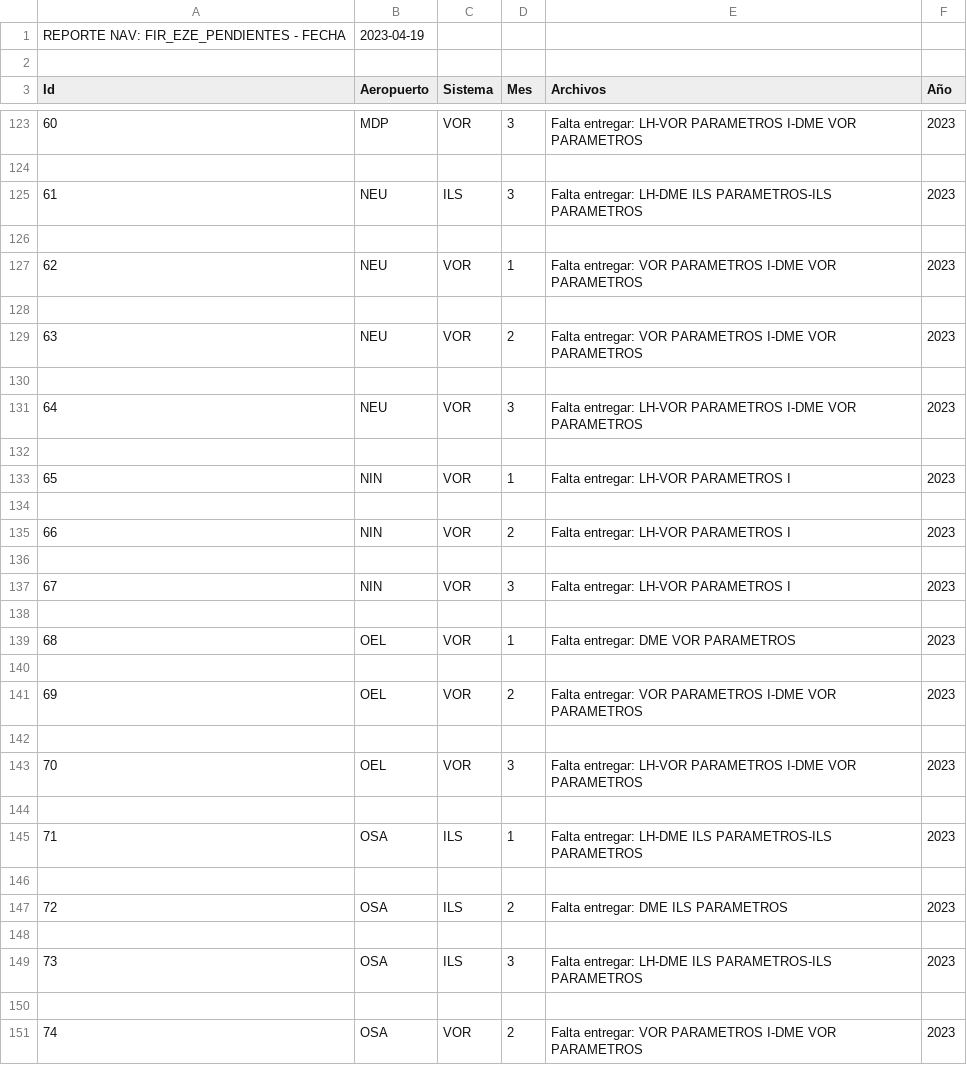
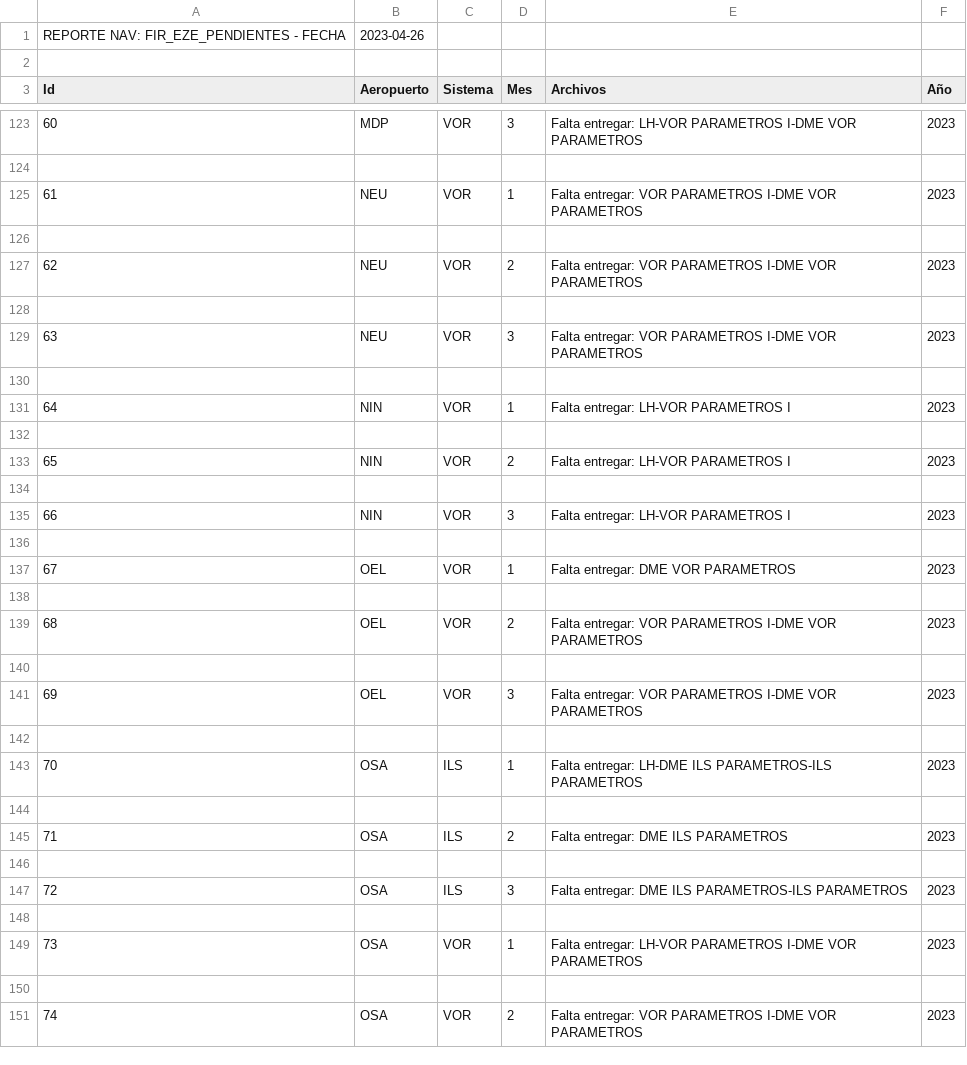
Before and after one commit to Adri-Terre/DOC_Search, a CSV file: 2023-04-26 FIR_EZE_PENDIENTES.csv (was 2023-04-19 FIR_EZE_PENDIENTES.csv), drawn as a sheet; only a part is shown, gaps mark what is left out; the diff covers the shown part only.

```diff
--- a/2023-04-19 FIR_EZE_PENDIENTES.csv
+++ b/2023-04-26 FIR_EZE_PENDIENTES.csv
@@ -1,2 +1,2 @@
-REPORTE NAV: FIR_EZE_PENDIENTES		-		FECHA,2023-04-19
+REPORTE NAV: FIR_EZE_PENDIENTES		-		FECHA,2023-04-26
 
@@ -124,27 +124,27 @@ Id, Aeropuerto, Sistema, Mes, Archivos, Año
 
-61,NEU,ILS,3,Falta entregar: LH-DME ILS PARAMETROS-ILS PARAMETROS,2023
+61,NEU,VOR,1,Falta entregar: VOR PARAMETROS I-DME VOR PARAMETROS,2023
 
-62,NEU,VOR,1,Falta entregar: VOR PARAMETROS I-DME VOR PARAMETROS,2023
+62,NEU,VOR,2,Falta entregar: VOR PARAMETROS I-DME VOR PARAMETROS,2023
 
-63,NEU,VOR,2,Falta entregar: VOR PARAMETROS I-DME VOR PARAMETROS,2023
+63,NEU,VOR,3,Falta entregar: VOR PARAMETROS I-DME VOR PARAMETROS,2023
 
-64,NEU,VOR,3,Falta entregar: LH-VOR PARAMETROS I-DME VOR PARAMETROS,2023
+64,NIN,VOR,1,Falta entregar: LH-VOR PARAMETROS I,2023
 
-65,NIN,VOR,1,Falta entregar: LH-VOR PARAMETROS I,2023
+65,NIN,VOR,2,Falta entregar: LH-VOR PARAMETROS I,2023
 
-66,NIN,VOR,2,Falta entregar: LH-VOR PARAMETROS I,2023
+66,NIN,VOR,3,Falta entregar: LH-VOR PARAMETROS I,2023
 
-67,NIN,VOR,3,Falta entregar: LH-VOR PARAMETROS I,2023
+67,OEL,VOR,1,Falta entregar: DME VOR PARAMETROS,2023
 
-68,OEL,VOR,1,Falta entregar: DME VOR PARAMETROS,2023
+68,OEL,VOR,2,Falta entregar: VOR PARAMETROS I-DME VOR PARAMETROS,2023
 
-69,OEL,VOR,2,Falta entregar: VOR PARAMETROS I-DME VOR PARAMETROS,2023
+69,OEL,VOR,3,Falta entregar: VOR PARAMETROS I-DME VOR PARAMETROS,2023
 
-70,OEL,VOR,3,Falta entregar: LH-VOR PARAMETROS I-DME VOR PARAMETROS,2023
+70,OSA,ILS,1,Falta entregar: LH-DME ILS PARAMETROS-ILS PARAMETROS,2023
 
-71,OSA,ILS,1,Falta entregar: LH-DME ILS PARAMETROS-ILS PARAMETROS,2023
+71,OSA,ILS,2,Falta entregar: DME ILS PARAMETROS,2023
 
-72,OSA,ILS,2,Falta entregar: DME ILS PARAMETROS,2023
+72,OSA,ILS,3,Falta entregar: DME ILS PARAMETROS-ILS PARAMETROS,2023
 
-73,OSA,ILS,3,Falta entregar: LH-DME ILS PARAMETROS-ILS PARAMETROS,2023
+73,OSA,VOR,1,Falta entregar: LH-VOR PARAMETROS I-DME VOR PARAMETROS,2023
 
```
Also changed, not shown: 3 edited cells elsewhere in this file, 12 other files.
